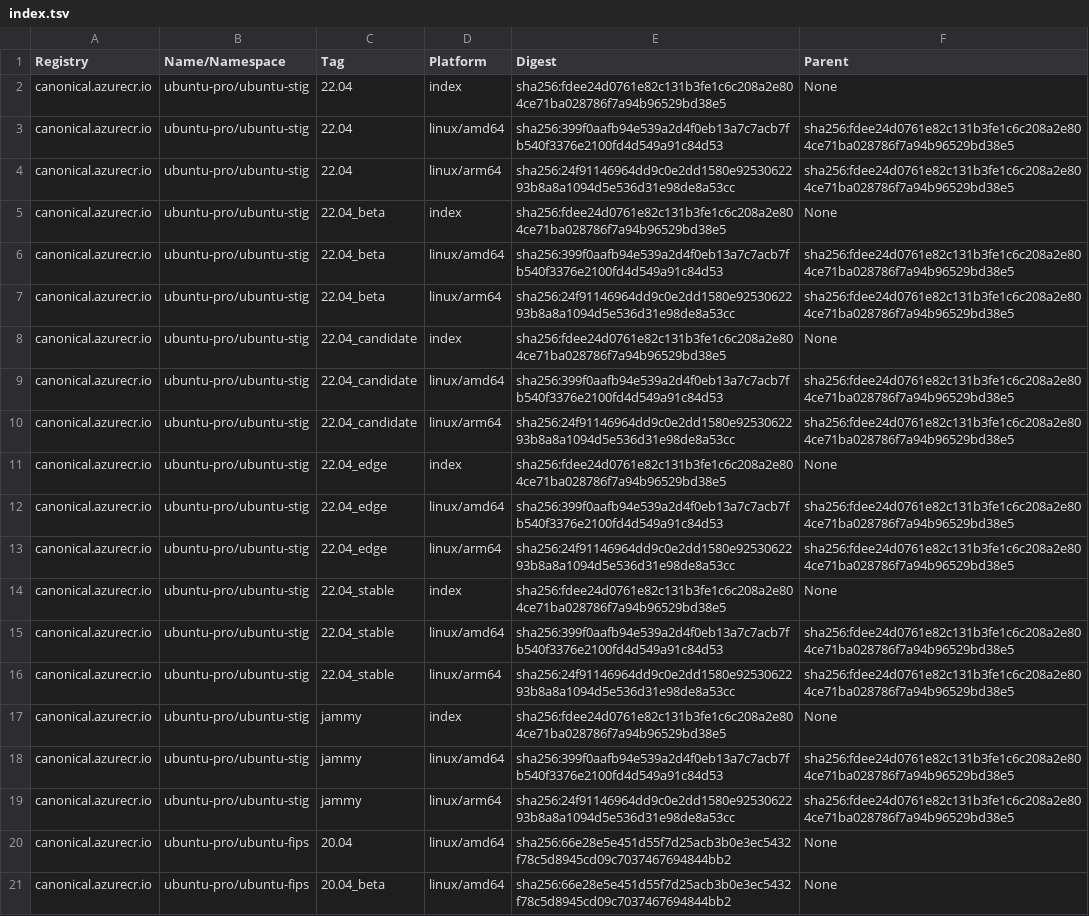
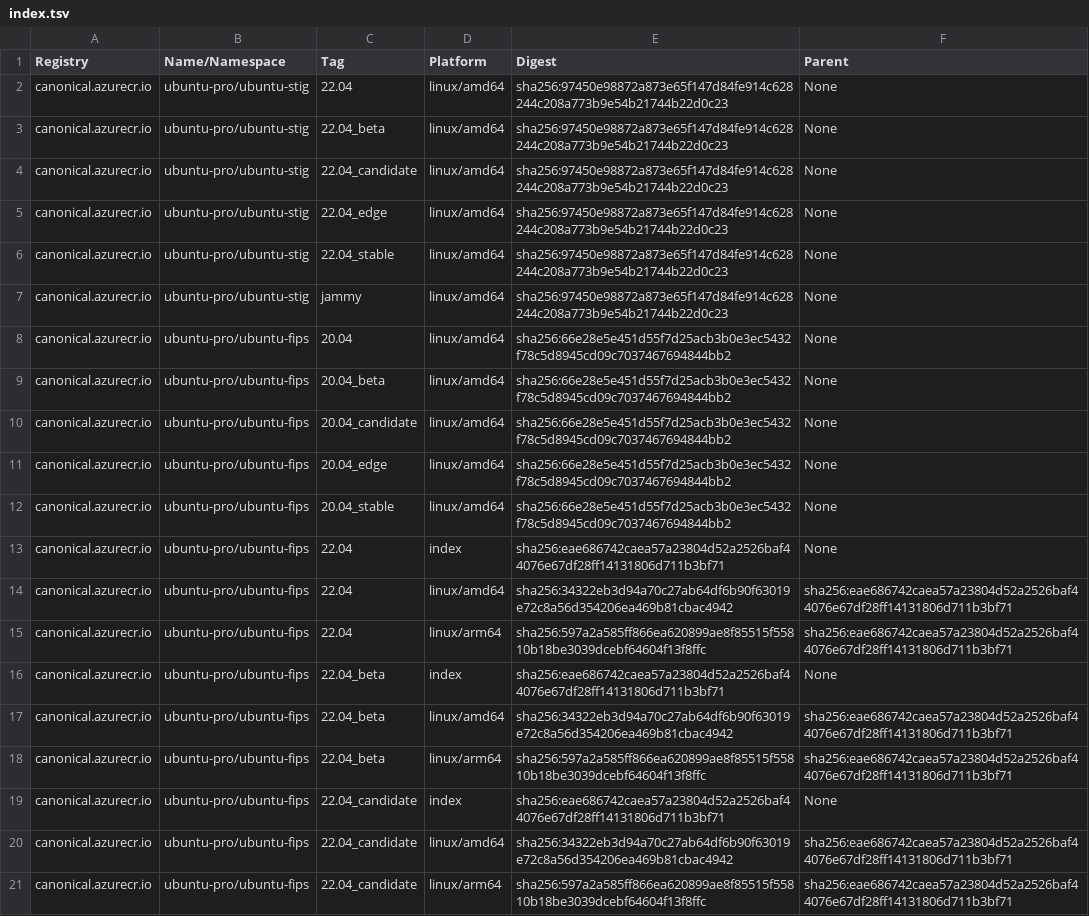
Before and after one commit to canonical/ironbank-catalog, a TSV file: canonical.azurecr.io/index.tsv, drawn as a sheet; only a part is shown; the shorter side is filled out with more unchanged rows; the diff covers the shown part only.

```diff
--- a/canonical.azurecr.io/index.tsv
+++ b/canonical.azurecr.io/index.tsv
@@ -1,20 +1,8 @@
 Registry	Name/Namespace	Tag	Platform	Digest	Parent
-canonical.azurecr.io	ubuntu-pro/ubuntu-stig	22.04	index	sha256:fdee24d0761e82c131b3fe1c6c208a2e804ce71ba028786f7a94b96529bd38e5	None
-canonical.azurecr.io	ubuntu-pro/ubuntu-stig	22.04	linux/amd64	sha256:399f0aafb94e539a2d4f0eb13a7c7acb7fb540f3376e2100fd4d549a91c84d53	sha256:fdee24d0761e82c131b3fe1c6c208a2e804ce71ba028786f7a94b96529bd38e5
-canonical.azurecr.io	ubuntu-pro/ubuntu-stig	22.04	linux/arm64	sha256:24f91146964dd9c0e2dd1580e9253062293b8a8a1094d5e536d31e98de8a53cc	sha256:fdee24d0761e82c131b3fe1c6c208a2e804ce71ba028786f7a94b96529bd38e5
-canonical.azurecr.io	ubuntu-pro/ubuntu-stig	22.04_beta	index	sha256:fdee24d0761e82c131b3fe1c6c208a2e804ce71ba028786f7a94b96529bd38e5	None
-canonical.azurecr.io	ubuntu-pro/ubuntu-stig	22.04_beta	linux/amd64	sha256:399f0aafb94e539a2d4f0eb13a7c7acb7fb540f3376e2100fd4d549a91c84d53	sha256:fdee24d0761e82c131b3fe1c6c208a2e804ce71ba028786f7a94b96529bd38e5
-canonical.azurecr.io	ubuntu-pro/ubuntu-stig	22.04_beta	linux/arm64	sha256:24f91146964dd9c0e2dd1580e9253062293b8a8a1094d5e536d31e98de8a53cc	sha256:fdee24d0761e82c131b3fe1c6c208a2e804ce71ba028786f7a94b96529bd38e5
-canonical.azurecr.io	ubuntu-pro/ubuntu-stig	22.04_candidate	index	sha256:fdee24d0761e82c131b3fe1c6c208a2e804ce71ba028786f7a94b96529bd38e5	None
-canonical.azurecr.io	ubuntu-pro/ubuntu-stig	22.04_candidate	linux/amd64	sha256:399f0aafb94e539a2d4f0eb13a7c7acb7fb540f3376e2100fd4d549a91c84d53	sha256:fdee24d0761e82c131b3fe1c6c208a2e804ce71ba028786f7a94b96529bd38e5
-canonical.azurecr.io	ubuntu-pro/ubuntu-stig	22.04_candidate	linux/arm64	sha256:24f91146964dd9c0e2dd1580e9253062293b8a8a1094d5e536d31e98de8a53cc	sha256:fdee24d0761e82c131b3fe1c6c208a2e804ce71ba028786f7a94b96529bd38e5
-canonical.azurecr.io	ubuntu-pro/ubuntu-stig	22.04_edge	index	sha256:fdee24d0761e82c131b3fe1c6c208a2e804ce71ba028786f7a94b96529bd38e5	None
-canonical.azurecr.io	ubuntu-pro/ubuntu-stig	22.04_edge	linux/amd64	sha256:399f0aafb94e539a2d4f0eb13a7c7acb7fb540f3376e2100fd4d549a91c84d53	sha256:fdee24d0761e82c131b3fe1c6c208a2e804ce71ba028786f7a94b96529bd38e5
-canonical.azurecr.io	ubuntu-pro/ubuntu-stig	22.04_edge	linux/arm64	sha256:24f91146964dd9c0e2dd1580e9253062293b8a8a1094d5e536d31e98de8a53cc	sha256:fdee24d0761e82c131b3fe1c6c208a2e804ce71ba028786f7a94b96529bd38e5
-canonical.azurecr.io	ubuntu-pro/ubuntu-stig	22.04_stable	index	sha256:fdee24d0761e82c131b3fe1c6c208a2e804ce71ba028786f7a94b96529bd38e5	None
-canonical.azurecr.io	ubuntu-pro/ubuntu-stig	22.04_stable	linux/amd64	sha256:399f0aafb94e539a2d4f0eb13a7c7acb7fb540f3376e2100fd4d549a91c84d53	sha256:fdee24d0761e82c131b3fe1c6c208a2e804ce71ba028786f7a94b96529bd38e5
-canonical.azurecr.io	ubuntu-pro/ubuntu-stig	22.04_stable	linux/arm64	sha256:24f91146964dd9c0e2dd1580e9253062293b8a8a1094d5e536d31e98de8a53cc	sha256:fdee24d0761e82c131b3fe1c6c208a2e804ce71ba028786f7a94b96529bd38e5
-canonical.azurecr.io	ubuntu-pro/ubuntu-stig	jammy	index	sha256:fdee24d0761e82c131b3fe1c6c208a2e804ce71ba028786f7a94b96529bd38e5	None
-canonical.azurecr.io	ubuntu-pro/ubuntu-stig	jammy	linux/amd64	sha256:399f0aafb94e539a2d4f0eb13a7c7acb7fb540f3376e2100fd4d549a91c84d53	sha256:fdee24d0761e82c131b3fe1c6c208a2e804ce71ba028786f7a94b96529bd38e5
-canonical.azurecr.io	ubuntu-pro/ubuntu-stig	jammy	linux/arm64	sha256:24f91146964dd9c0e2dd1580e9253062293b8a8a1094d5e536d31e98de8a53cc	sha256:fdee24d0761e82c131b3fe1c6c208a2e804ce71ba028786f7a94b96529bd38e5
+canonical.azurecr.io	ubuntu-pro/ubuntu-stig	22.04	linux/amd64	sha256:97450e98872a873e65f147d84fe914c628244c208a773b9e54b21744b22d0c23	None
+canonical.azurecr.io	ubuntu-pro/ubuntu-stig	22.04_beta	linux/amd64	sha256:97450e98872a873e65f147d84fe914c628244c208a773b9e54b21744b22d0c23	None
+canonical.azurecr.io	ubuntu-pro/ubuntu-stig	22.04_candidate	linux/amd64	sha256:97450e98872a873e65f147d84fe914c628244c208a773b9e54b21744b22d0c23	None
+canonical.azurecr.io	ubuntu-pro/ubuntu-stig	22.04_edge	linux/amd64	sha256:97450e98872a873e65f147d84fe914c628244c208a773b9e54b21744b22d0c23	None
+canonical.azurecr.io	ubuntu-pro/ubuntu-stig	22.04_stable	linux/amd64	sha256:97450e98872a873e65f147d84fe914c628244c208a773b9e54b21744b22d0c23	None
+canonical.azurecr.io	ubuntu-pro/ubuntu-stig	jammy	linux/amd64	sha256:97450e98872a873e65f147d84fe914c628244c208a773b9e54b21744b22d0c23	None
 canonical.azurecr.io	ubuntu-pro/ubuntu-fips	20.04	linux/amd64	sha256:66e28e5e451d55f7d25acb3b0e3ec5432f78c5d8945cd09c7037467694844bb2	None
```
Also changed, not shown: 36 edited cells elsewhere in this file, 1 other file.
